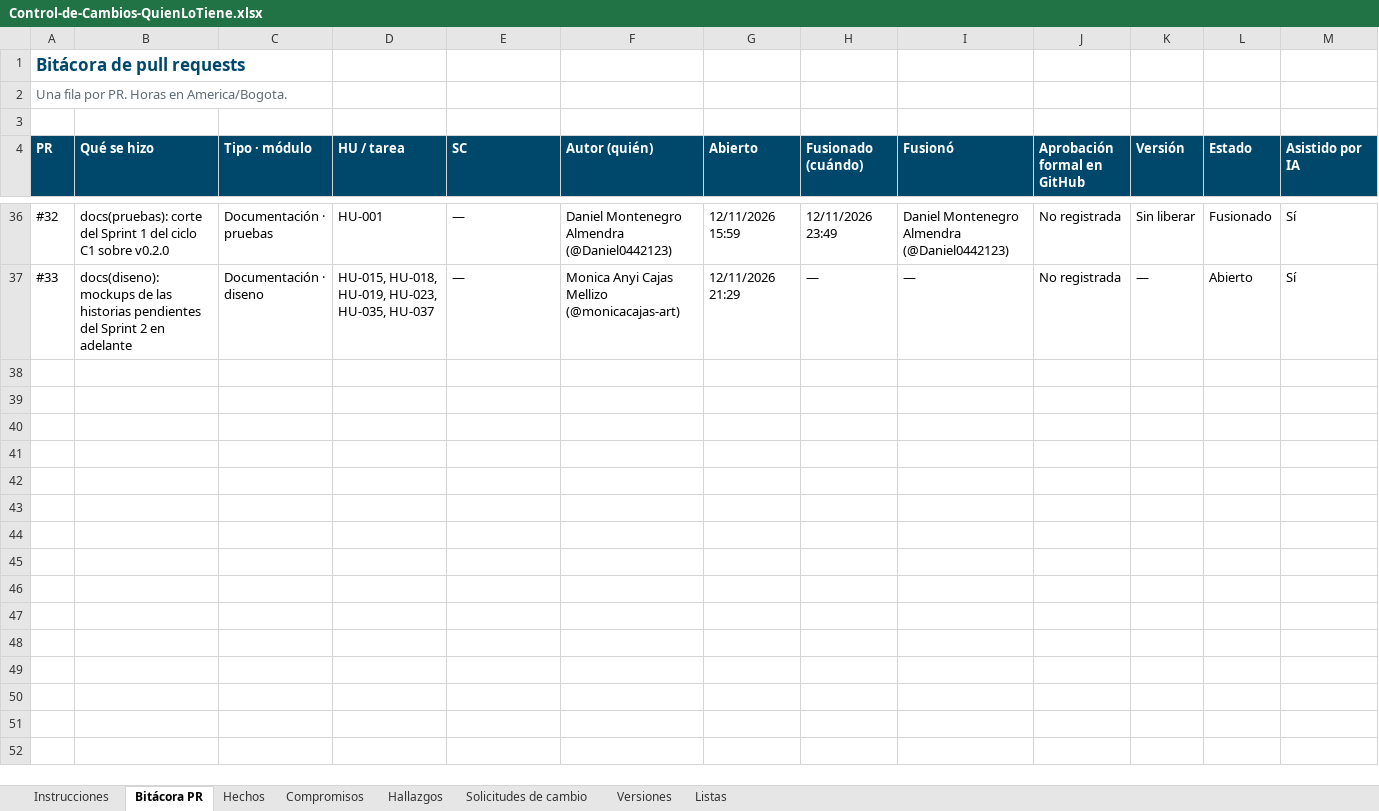
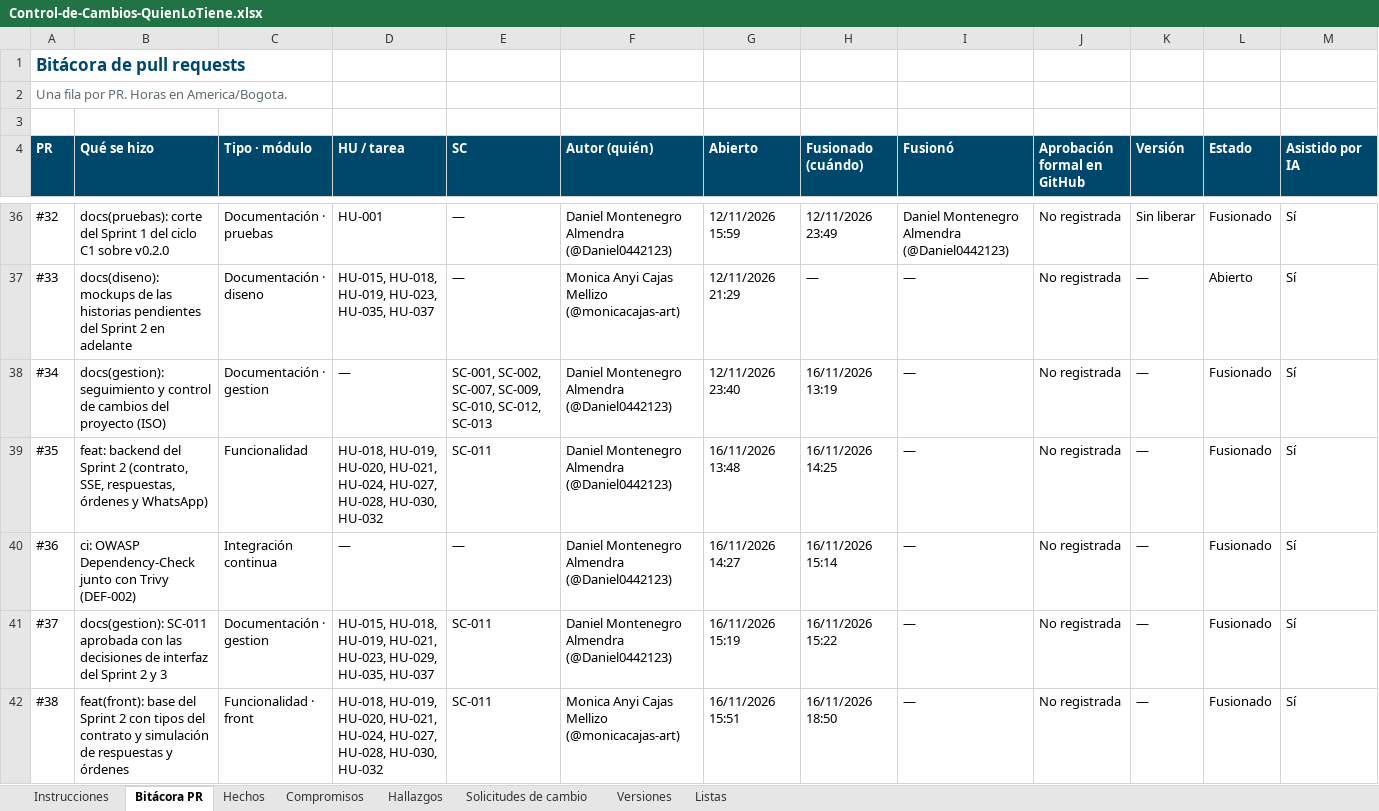
Before and after one commit to Daniel0442123/QuienLoTiene, an Excel workbook: docs/gestion/entregables/Control-de-Cambios-QuienLoTiene.xlsx, sheet Bitácora PR, drawn as a sheet; only a part is shown, gaps mark what is left out; values as stored, in another font and other column widths than the file's, no borders; the diff covers the shown part only; the diff names each change by its address in the sheet, - before the commit and + after, or states it on an @@ line.

```diff
--- a/docs/gestion/entregables/Control-de-Cambios-QuienLoTiene.xlsx (sheet Bitácora PR)
+++ b/docs/gestion/entregables/Control-de-Cambios-QuienLoTiene.xlsx (sheet Bitácora PR)
+row 38: #34 | docs(gestion): seguimiento y control de cambios del proyecto (ISO) | Documentación · gestion | — | SC-001, SC-002, SC-007, SC-009, SC-010, SC-012, SC-013 | Daniel Montenegro Almendra (@Daniel0442123) | 12/11/2026 23:40 | 16/11/2026 13:19 | — | No registrada | — | Fusionado | Sí
+row 39: #35 | feat: backend del Sprint 2 (contrato, SSE, respuestas, órdenes y WhatsApp) | Funcionalidad | HU-018, HU-019, HU-020, HU-021, HU-024, HU-027, HU-028, HU-030, HU-032 | SC-011 | Daniel Montenegro Almendra (@Daniel0442123) | 16/11/2026 13:48 | 16/11/2026 14:25 | — | No registrada | — | Fusionado | Sí
+row 40: #36 | ci: OWASP Dependency-Check junto con Trivy (DEF-002) | Integración continua | — | — | Daniel Montenegro Almendra (@Daniel0442123) | 16/11/2026 14:27 | 16/11/2026 15:14 | — | No registrada | — | Fusionado | Sí
+row 41: #37 | docs(gestion): SC-011 aprobada con las decisiones de interfaz del Sprint 2 y 3 | Documentación · gestion | HU-015, HU-018, HU-019, HU-021, HU-023, HU-029, HU-035, HU-037 | SC-011 | Daniel Montenegro Almendra (@Daniel0442123) | 16/11/2026 15:19 | 16/11/2026 15:22 | — | No registrada | — | Fusionado | Sí
+row 42: #38 | feat(front): base del Sprint 2 con tipos del contrato y simulación de respuestas y órdenes | Funcionalidad · front | HU-018, HU-019, HU-020, HU-021, HU-024, HU-027, HU-028, HU-030, HU-032 | SC-011 | Monica Anyi Cajas Mellizo (@monicacajas-art) | 16/11/2026 15:51 | 16/11/2026 18:50 | — | No registrada | — | Fusionado | Sí
```
Also changed, not shown: 14 added rows elsewhere in this sheet, sheet Instrucciones, docs/pruebas/entregables/Libro-Control-QA-QuienLoTiene-v1.0.xlsx, 21 other files.
